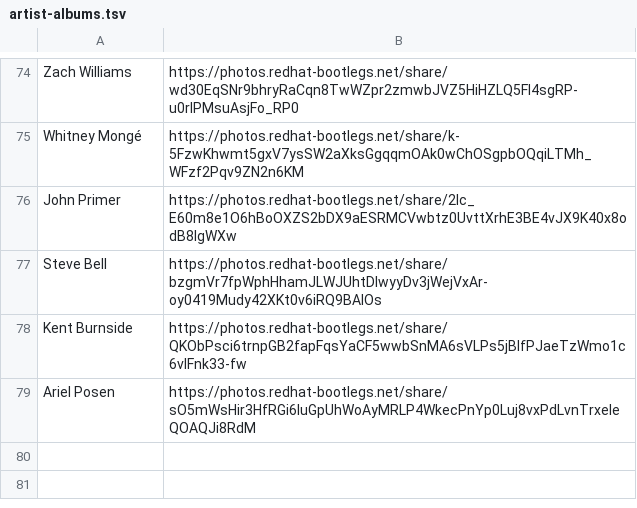
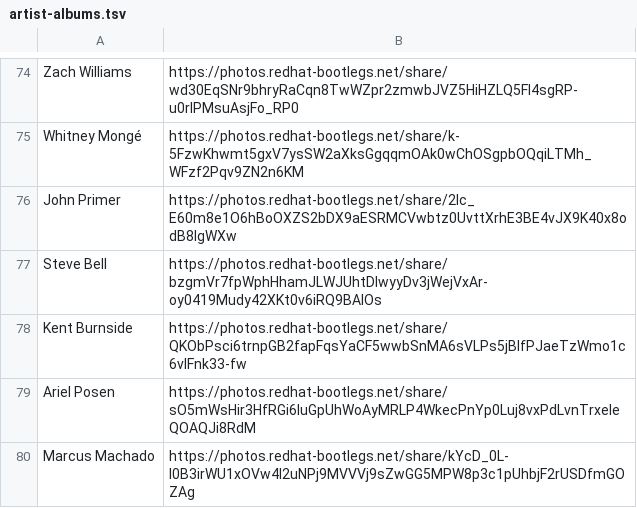
Before and after one commit to dan2bit/live-shows, a TSV file: data/show_goals/artist-albums.tsv, drawn as a sheet; only a part is shown, gaps mark what is left out.

```diff
--- a/data/show_goals/artist-albums.tsv
+++ b/data/show_goals/artist-albums.tsv
@@ -79 +79,2 @@ Kent Burnside	https://photos.redhat-bootlegs.net/share/QKObPsci6trnpGB2fapFqsYaC
 Ariel Posen	https://photos.redhat-bootlegs.net/share/sO5mWsHir3HfRGi6luGpUhWoAyMRLP4WkecPnYp0Luj8vxPdLvnTrxeleQOAQJi8RdM
+Marcus Machado	https://photos.redhat-bootlegs.net/share/kYcD_0L-I0B3irWU1xOVw4l2uNPj9MVVVj9sZwGG5MPW8p3c1pUhbjF2rUSDfmGOZAg
```
Also changed, not shown: data/live_shows_current.tsv.
